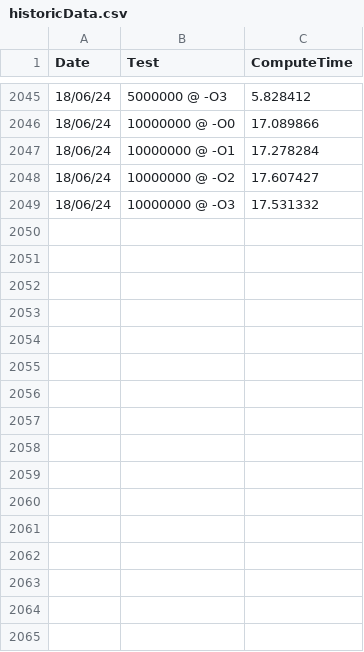
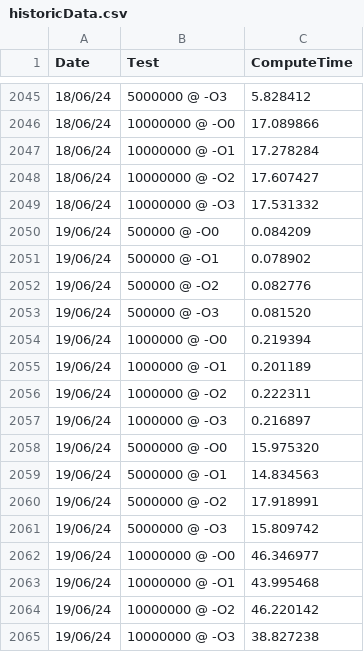
Before and after one commit to HeronErin/C-prime-sieve, a CSV file: historicData.csv, drawn as a sheet; only a part is shown, gaps mark what is left out.

```diff
--- a/historicData.csv
+++ b/historicData.csv
@@ -2049 +2049,17 @@ Date, Test , ComputeTime
 18/06/24, 10000000 @ -O3, 17.531332
+19/06/24, 500000 @ -O0, 0.084209
+19/06/24, 500000 @ -O1, 0.078902
+19/06/24, 500000 @ -O2, 0.082776
+19/06/24, 500000 @ -O3, 0.081520
+19/06/24, 1000000 @ -O0, 0.219394
+19/06/24, 1000000 @ -O1, 0.201189
+19/06/24, 1000000 @ -O2, 0.222311
+19/06/24, 1000000 @ -O3, 0.216897
+19/06/24, 5000000 @ -O0, 15.975320
+19/06/24, 5000000 @ -O1, 14.834563
+19/06/24, 5000000 @ -O2, 17.918991
+19/06/24, 5000000 @ -O3, 15.809742
+19/06/24, 10000000 @ -O0, 46.346977
+19/06/24, 10000000 @ -O1, 43.995468
+19/06/24, 10000000 @ -O2, 46.220142
+19/06/24, 10000000 @ -O3, 38.827238
```
Also changed, not shown: 17 other files.
